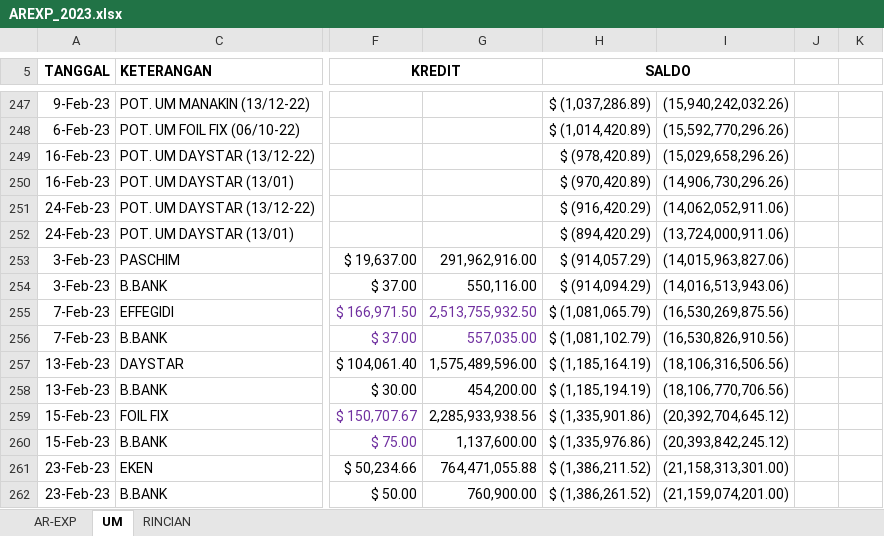
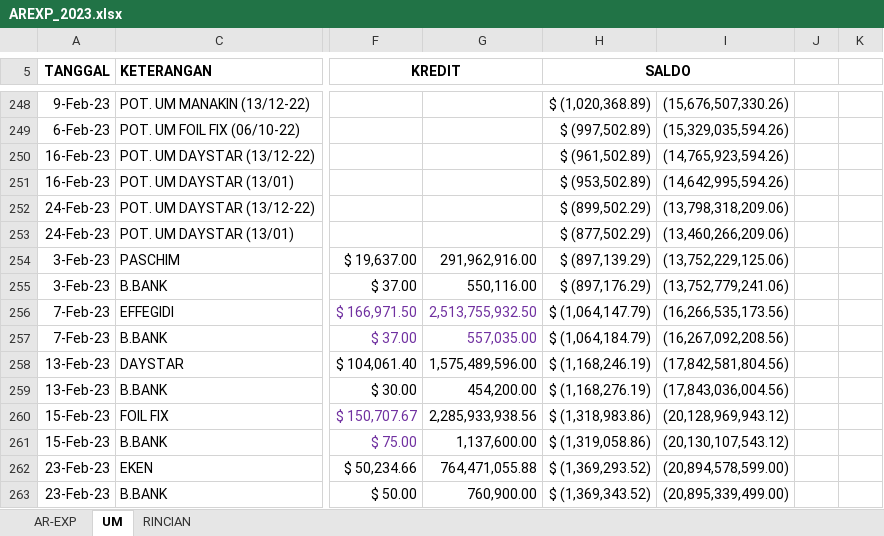
Before and after one commit to PeeOops/Projects, an Excel workbook: php/AREXP_2023.xlsx, sheet UM, drawn as a sheet; only a part is shown, gaps mark what is left out; values as stored, in another font and other column widths than the file's, no borders; addresses are those after the commit; the diff covers the shown part only; the diff names each change by its address in the sheet, - before the commit and + after, or states it on an @@ line.

```diff
--- a/php/AREXP_2023.xlsx (sheet UM)
+++ b/php/AREXP_2023.xlsx (sheet UM)
-H248 (SALDO): $ (1,037,286.89)
+H248 (SALDO): $ (1,020,368.89)
-I248: (15,940,242,032.26)
+I248: (15,676,507,330.26)
-H249 (SALDO): $ (1,014,420.89)
+H249 (SALDO): $ (997,502.89)
-I249: (15,592,770,296.26)
+I249: (15,329,035,594.26)
-H250 (SALDO): $ (978,420.89)
+H250 (SALDO): $ (961,502.89)
-I250: (15,029,658,296.26)
+I250: (14,765,923,594.26)
-H251 (SALDO): $ (970,420.89)
+H251 (SALDO): $ (953,502.89)
-I251: (14,906,730,296.26)
+I251: (14,642,995,594.26)
-H252 (SALDO): $ (916,420.29)
+H252 (SALDO): $ (899,502.29)
-I252: (14,062,052,911.06)
+I252: (13,798,318,209.06)
-H253 (SALDO): $ (894,420.29)
+H253 (SALDO): $ (877,502.29)
-I253: (13,724,000,911.06)
+I253: (13,460,266,209.06)
-H254 (SALDO): $ (914,057.29)
+H254 (SALDO): $ (897,139.29)
-I254: (14,015,963,827.06)
+I254: (13,752,229,125.06)
-H255 (SALDO): $ (914,094.29)
+H255 (SALDO): $ (897,176.29)
-I255: (14,016,513,943.06)
+I255: (13,752,779,241.06)
-H256 (SALDO): $ (1,081,065.79)
+H256 (SALDO): $ (1,064,147.79)
-I256: (16,530,269,875.56)
+I256: (16,266,535,173.56)
-H257 (SALDO): $ (1,081,102.79)
+H257 (SALDO): $ (1,064,184.79)
-I257: (16,530,826,910.56)
+I257: (16,267,092,208.56)
-H258 (SALDO): $ (1,185,164.19)
+H258 (SALDO): $ (1,168,246.19)
-I258: (18,106,316,506.56)
+I258: (17,842,581,804.56)
-H259 (SALDO): $ (1,185,194.19)
+H259 (SALDO): $ (1,168,276.19)
-I259: (18,106,770,706.56)
+I259: (17,843,036,004.56)
-H260 (SALDO): $ (1,335,901.86)
+H260 (SALDO): $ (1,318,983.86)
-I260: (20,392,704,645.12)
+I260: (20,128,969,943.12)
-H261 (SALDO): $ (1,335,976.86)
+H261 (SALDO): $ (1,319,058.86)
-I261: (20,393,842,245.12)
+I261: (20,130,107,543.12)
-H262 (SALDO): $ (1,386,211.52)
+H262 (SALDO): $ (1,369,293.52)
-I262: (21,158,313,301.00)
+I262: (20,894,578,599.00)
-H263 (SALDO): $ (1,386,261.52)
+H263 (SALDO): $ (1,369,343.52)
-I263: (21,159,074,201.00)
+I263: (20,895,339,499.00)
```
Also changed, not shown: 6 added rows and 352 edited cells elsewhere in this sheet, sheet AR-EXP, sheet RINCIAN, formulas that keep their value, 13 other files.
